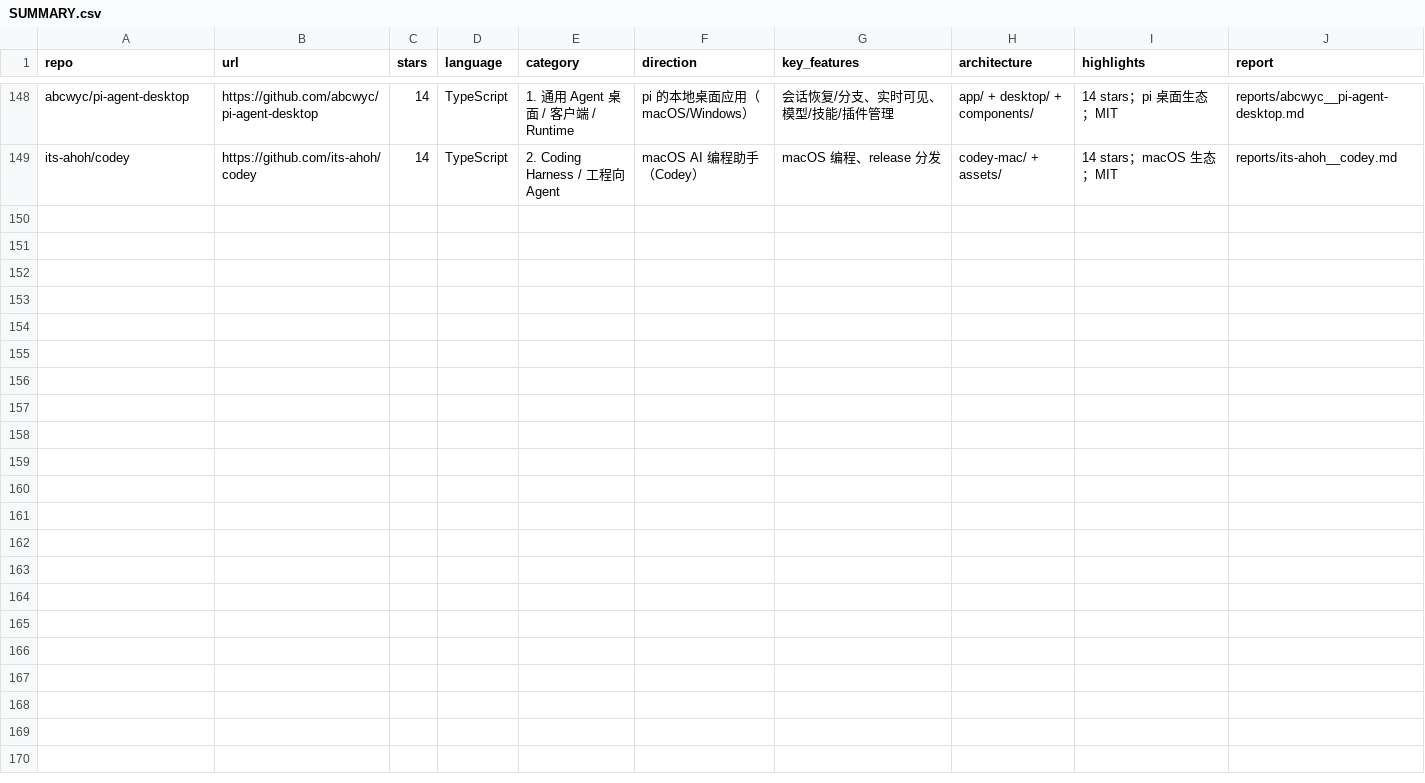
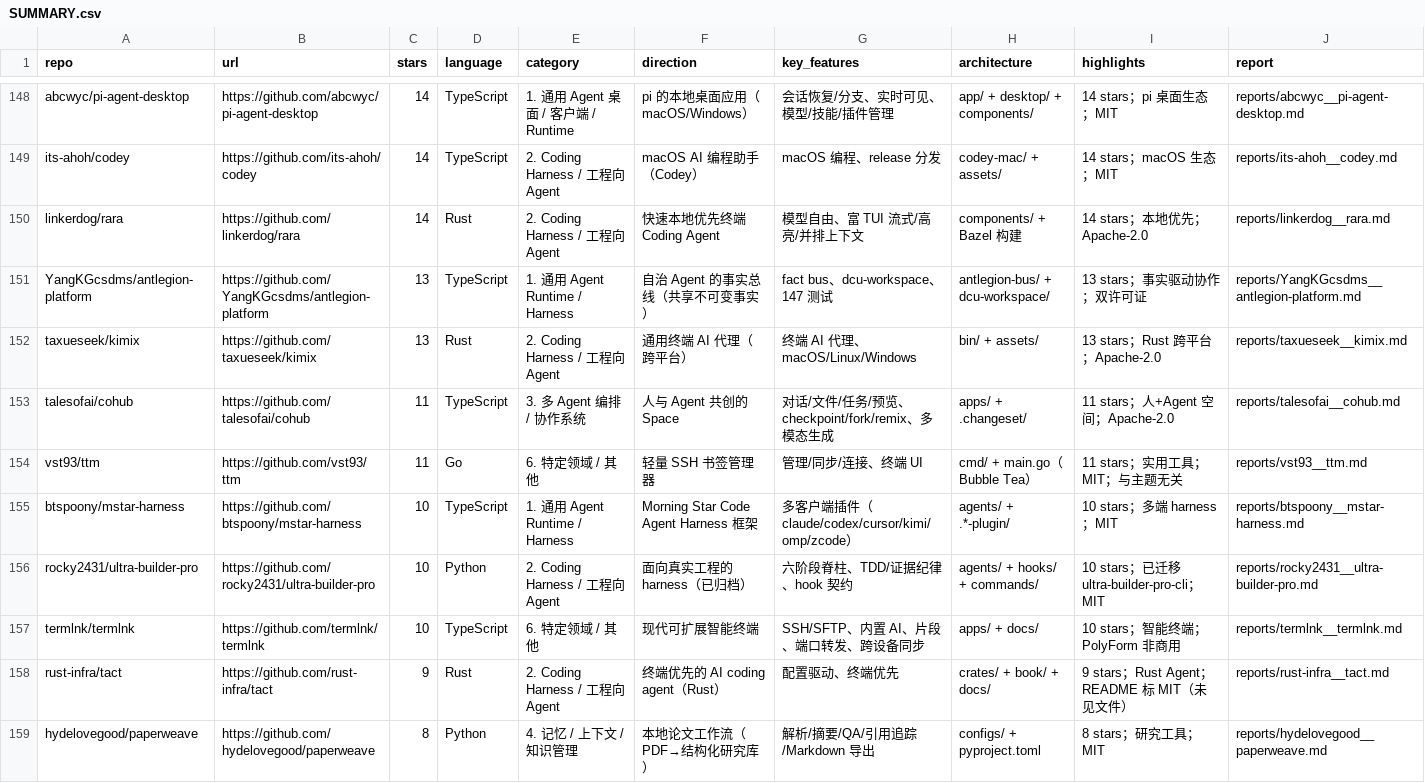
Before and after one commit to Hyperstatics/fetch-tianyicui-x, a CSV file: reports/SUMMARY.csv, drawn as a sheet; only a part is shown, gaps mark what is left out; the diff covers the shown part only; the diff names each change by its address in the sheet, - before the commit and + after, or states it on an @@ line.

Commit message:
feat: add analysis reports for top 151-170 repos

```diff
--- a/reports/SUMMARY.csv
+++ b/reports/SUMMARY.csv
+row 150: linkerdog/rara | https://github.com/linkerdog/rara | 14 | Rust | 2. Coding Harness / 工程向 Agent | 快速本地优先终端 Coding Agent | 模型自由、富 TUI 流式/高亮/并排上下文 | components/ + Bazel 构建 | 14 stars；本地优先；Apache-2.0 | reports/linkerdog__rara.md
+row 151: YangKGcsdms/antlegion-platform | https://github.com/YangKGcsdms/antlegion-platform | 13 | TypeScript | 1. 通用 Agent Runtime / Harness | 自治 Agent 的事实总线（共享不可变事实） | fact bus、dcu-workspace、147 测试 | antlegion-bus/ + dcu-workspace/ | 13 stars；事实驱动协作；双许可证 | reports/YangKGcsdms__antlegion-platform.md
+row 152: taxueseek/kimix | https://github.com/taxueseek/kimix | 13 | Rust | 2. Coding Harness / 工程向 Agent | 通用终端 AI 代理（跨平台） | 终端 AI 代理、macOS/Linux/Windows | bin/ + assets/ | 13 stars；Rust 跨平台；Apache-2.0 | reports/taxueseek__kimix.md
+row 153: talesofai/cohub | https://github.com/talesofai/cohub | 11 | TypeScript | 3. 多 Agent 编排 / 协作系统 | 人与 Agent 共创的 Space | 对话/文件/任务/预览、checkpoint/fork/remix、多模态生成 | apps/ + .changeset/ | 11 stars；人+Agent 空间；Apache-2.0 | reports/talesofai__cohub.md
+row 154: vst93/ttm | https://github.com/vst93/ttm | 11 | Go | 6. 特定领域 / 其他 | 轻量 SSH 书签管理器 | 管理/同步/连接、终端 UI | cmd/ + main.go（Bubble Tea） | 11 stars；实用工具；MIT；与主题无关 | reports/vst93__ttm.md
+row 155: btspoony/mstar-harness | https://github.com/btspoony/mstar-harness | 10 | TypeScript | 1. 通用 Agent Runtime / Harness | Morning Star Code Agent Harness 框架 | 多客户端插件（claude/codex/cursor/kimi/omp/zcode） | agents/ + .*-plugin/ | 10 stars；多端 harness；MIT | reports/btspoony__mstar-harness.md
+row 156: rocky2431/ultra-builder-pro | https://github.com/rocky2431/ultra-builder-pro | 10 | Python | 2. Coding Harness / 工程向 Agent | 面向真实工程的 harness（已归档） | 六阶段脊柱、TDD/证据纪律、hook 契约 | agents/ + hooks/ + commands/ | 10 stars；已迁移 ultra-builder-pro-cli；MIT | reports/rocky2431__ultra-builder-pro.md
+row 157: termlnk/termlnk | https://github.com/termlnk/termlnk | 10 | TypeScript | 6. 特定领域 / 其他 | 现代可扩展智能终端 | SSH/SFTP、内置 AI、片段、端口转发、跨设备同步 | apps/ + docs/ | 10 stars；智能终端；PolyForm 非商用 | reports/termlnk__termlnk.md
+row 158: rust-infra/tact | https://github.com/rust-infra/tact | 9 | Rust | 2. Coding Harness / 工程向 Agent | 终端优先的 AI coding agent（Rust） | 配置驱动、终端优先 | crates/ + book/ + docs/ | 9 stars；Rust Agent；README 标 MIT（未见文件） | reports/rust-infra__tact.md
+row 159: hydelovegood/paperweave | https://github.com/hydelovegood/paperweave | 8 | Python | 4. 记忆 / 上下文 / 知识管理 | 本地论文工作流（PDF→结构化研究库） | 解析/摘要/QA/引用追踪/Markdown 导出 | configs/ + pyproject.toml | 8 stars；研究工具；MIT | reports/hydelovegood__paperweave.md
```
Also changed, not shown: 10 added rows elsewhere in this file, 20 other files.
